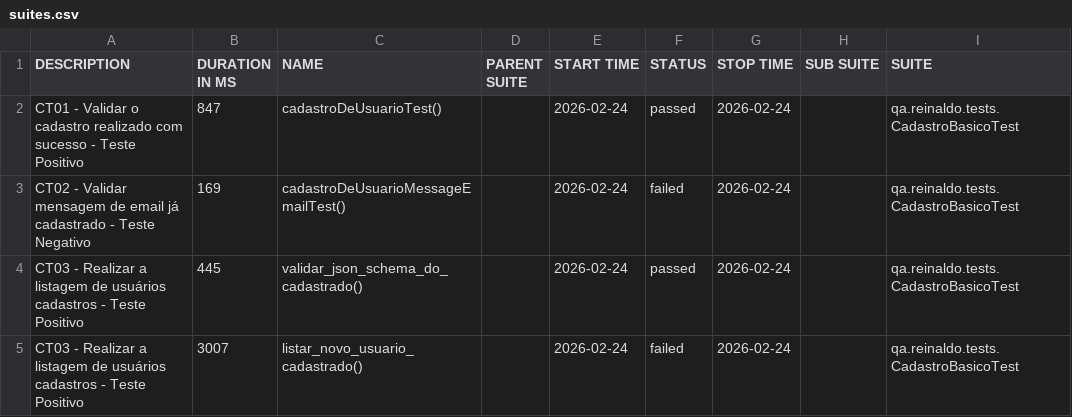
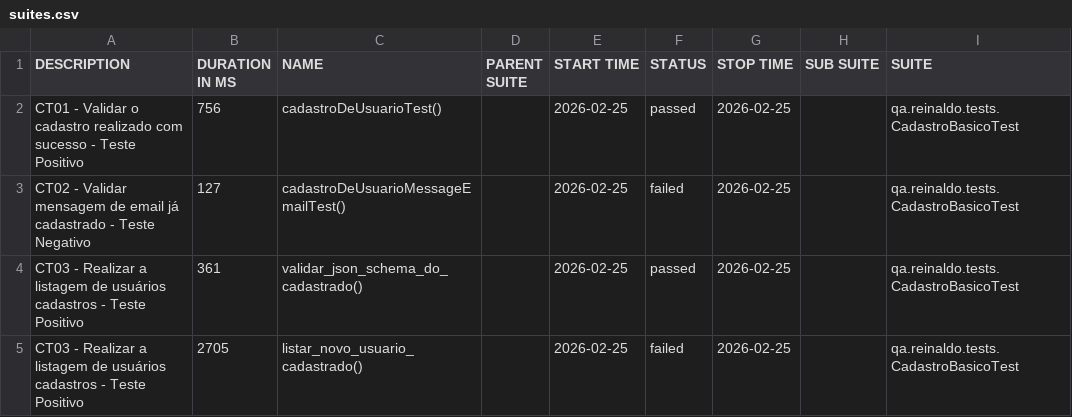
Before and after one commit to reinaldorossetti/rest-assured-kotlin, a CSV file: data/suites.csv, drawn as a sheet; only a part is shown; the diff names each change by its address in the sheet, - before the commit and + after, or states it on an @@ line.

```diff
--- a/data/suites.csv
+++ b/data/suites.csv
-B2 (DURATION IN MS): 847
+B2 (DURATION IN MS): 756
-E2:E5 (START TIME): 2026-02-24
+E2:E5 (START TIME): 2026-02-25
-G2:G5 (STOP TIME): 2026-02-24
+G2:G5 (STOP TIME): 2026-02-25
-B3 (DURATION IN MS): 169
+B3 (DURATION IN MS): 127
-B4 (DURATION IN MS): 445
+B4 (DURATION IN MS): 361
-B5 (DURATION IN MS): 3007
+B5 (DURATION IN MS): 2705
```
Also changed, not shown: 24 other files.
